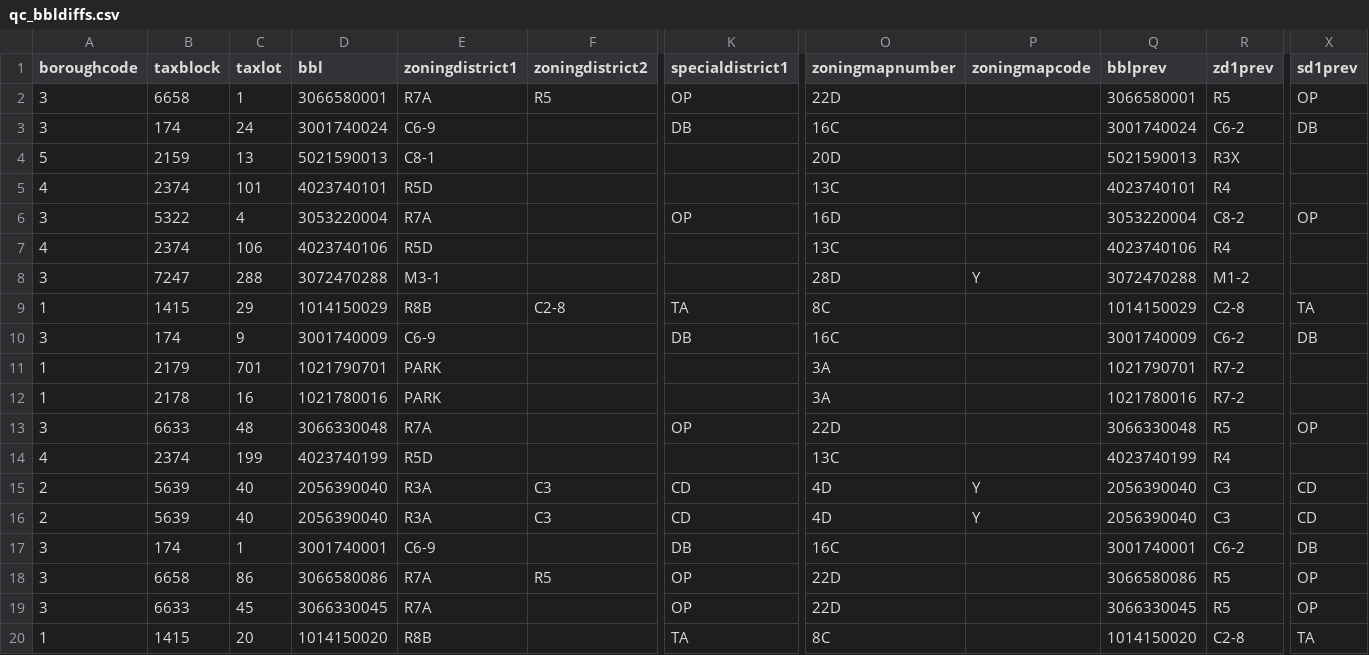
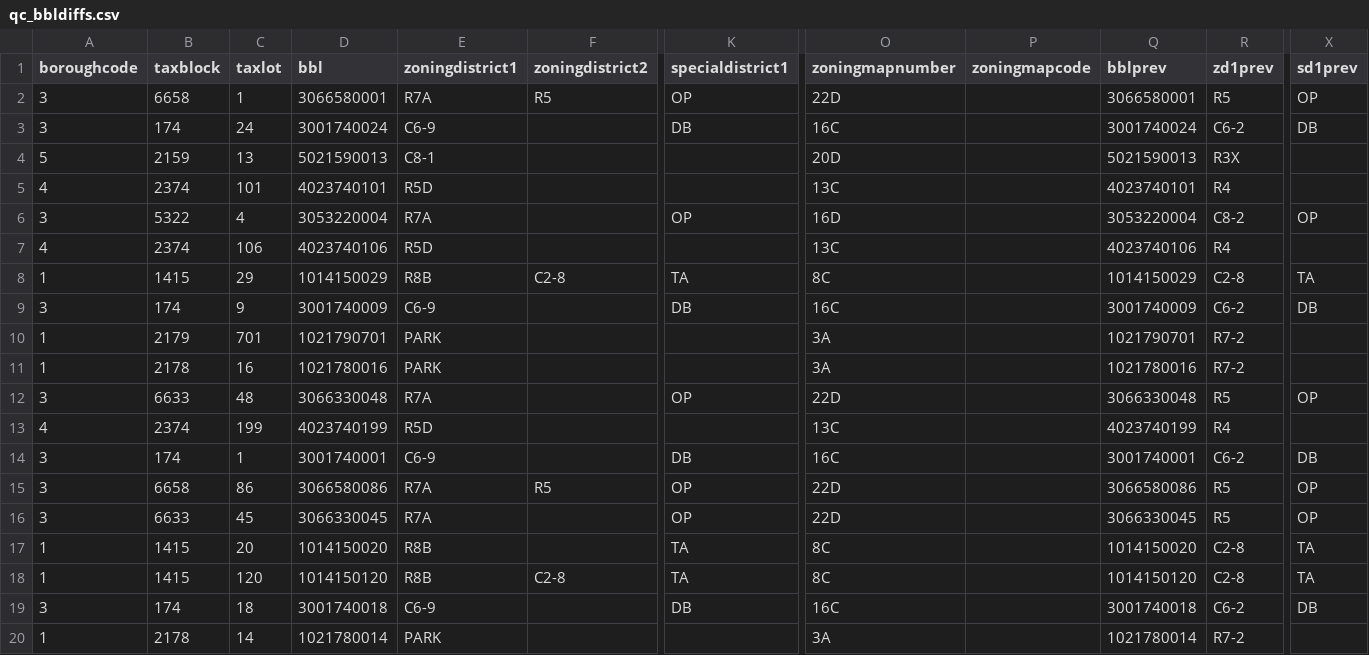
Before and after one commit to NYCPlanning/db-zoningtaxlots, a CSV file: zoningtaxlots_build/output/qc_bbldiffs.csv, drawn as a sheet; only a part is shown, gaps mark what is left out; the shorter side is filled out with more unchanged rows; rows hold the shown columns only; the diff names each change by its address in the sheet, - before the commit and + after, or states it on an @@ line.

```diff
--- a/zoningtaxlots_build/output/qc_bbldiffs.csv
+++ b/zoningtaxlots_build/output/qc_bbldiffs.csv
-row 8: 3 | 7247 | 288 | 3072470288 | M3-1 |  |  | 28D | Y | 3072470288 | M1-2
-row 15: 2 | 5639 | 40 | 2056390040 | R3A | C3 | CD | 4D | Y | 2056390040 | C3 | CD
-row 16: 2 | 5639 | 40 | 2056390040 | R3A | C3 | CD | 4D | Y | 2056390040 | C3 | CD
```
Also changed, not shown: zoningtaxlots_build/output/qc_frequencychanges.csv, zoningtaxlots_build/output/qc_versioncomparison.csv, 5 other files.
